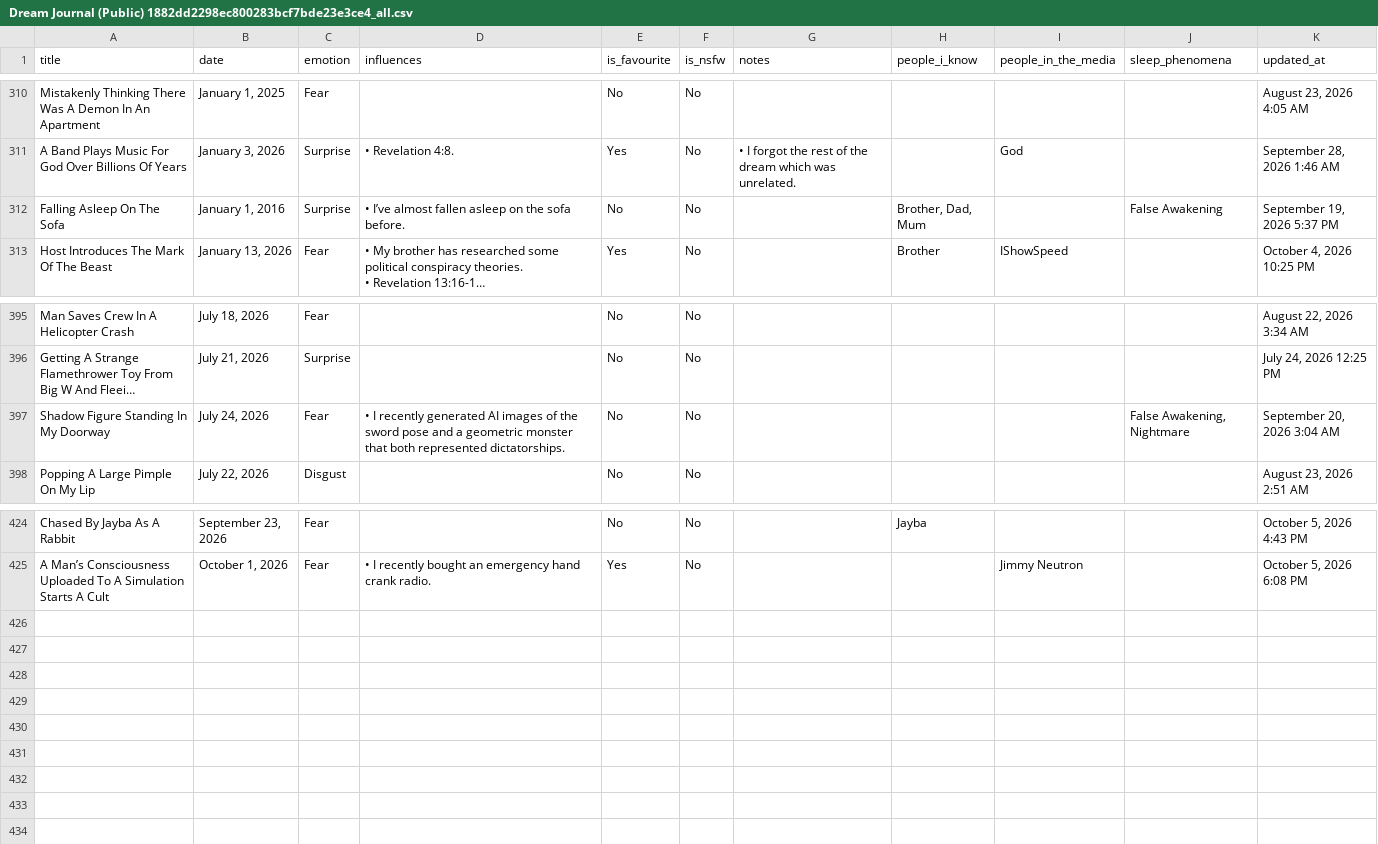
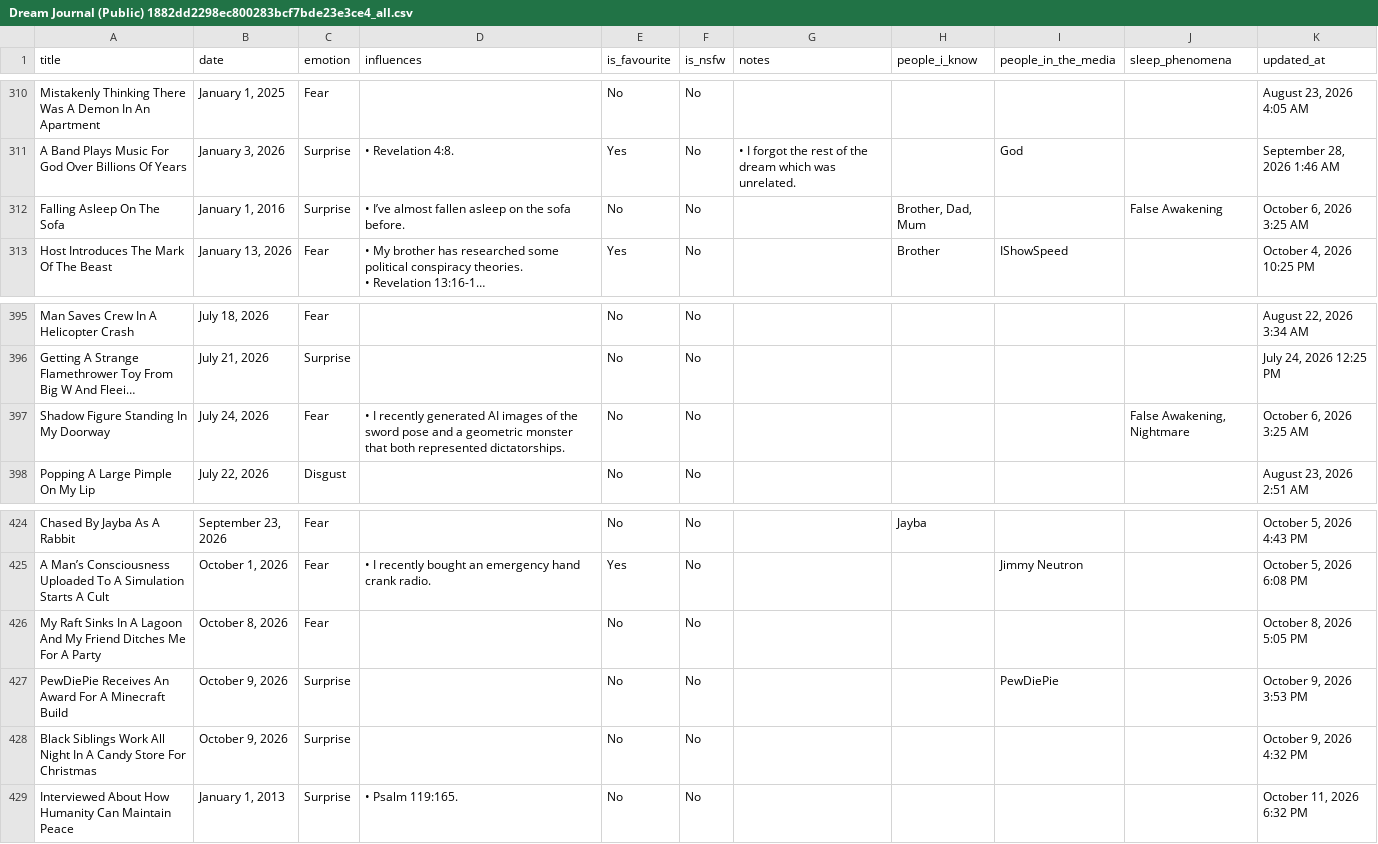
Before and after one commit to S-JZR/Dream-Journal, a CSV file: Dream Journal (Public) 1882dd2298ec800283bcf7bde23e3ce4_all.csv, drawn as a sheet; only a part is shown, gaps mark what is left out; long unchanged cells end in …; the diff names each change by its address in the sheet, - before the commit and + after, or states it on an @@ line.

Commit message:
Add dreams

```diff
--- a/Dream Journal (Public) 1882dd2298ec800283bcf7bde23e3ce4_all.csv
+++ b/Dream Journal (Public) 1882dd2298ec800283bcf7bde23e3ce4_all.csv
-K312 (updated_at): September 19, 2026 5:37 PM
+K312 (updated_at): October 6, 2026 3:25 AM
-K397 (updated_at): September 20, 2026 3:04 AM
+K397 (updated_at): October 6, 2026 3:25 AM
+row 426: My Raft Sinks In A Lagoon And My Friend Ditches Me For A Party | October 8, 2026 | Fear |  | No | No |  |  |  |  | October 8, 2026 5:05 PM
+row 427: PewDiePie Receives An Award For A Minecraft Build | October 9, 2026 | Surprise |  | No | No |  |  | PewDiePie |  | October 9, 2026 3:53 PM
+row 428: Black Siblings Work All Night In A Candy Store For Christmas | October 9, 2026 | Surprise |  | No | No |  |  |  |  | October 9, 2026 4:32 PM
+row 429: Interviewed About How Humanity Can Maintain Peace | January 1, 2013 | Surprise | • Psalm 119:165. | No | No |  |  |  |  | October 11, 2026 6:32 PM
```
Also changed, not shown: Dream Journal (Public) 1882dd2298ec800283bcf7bde23e3ce4.csv, 7 other files.
